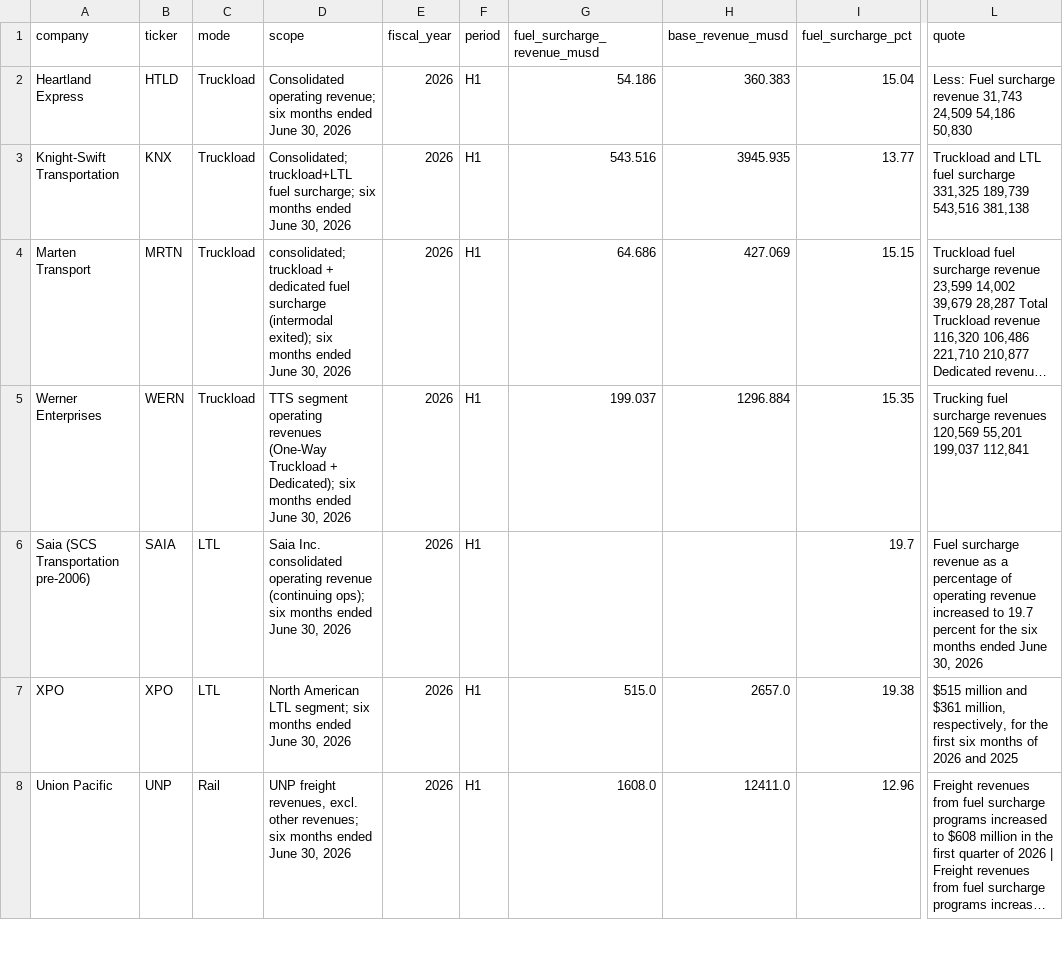
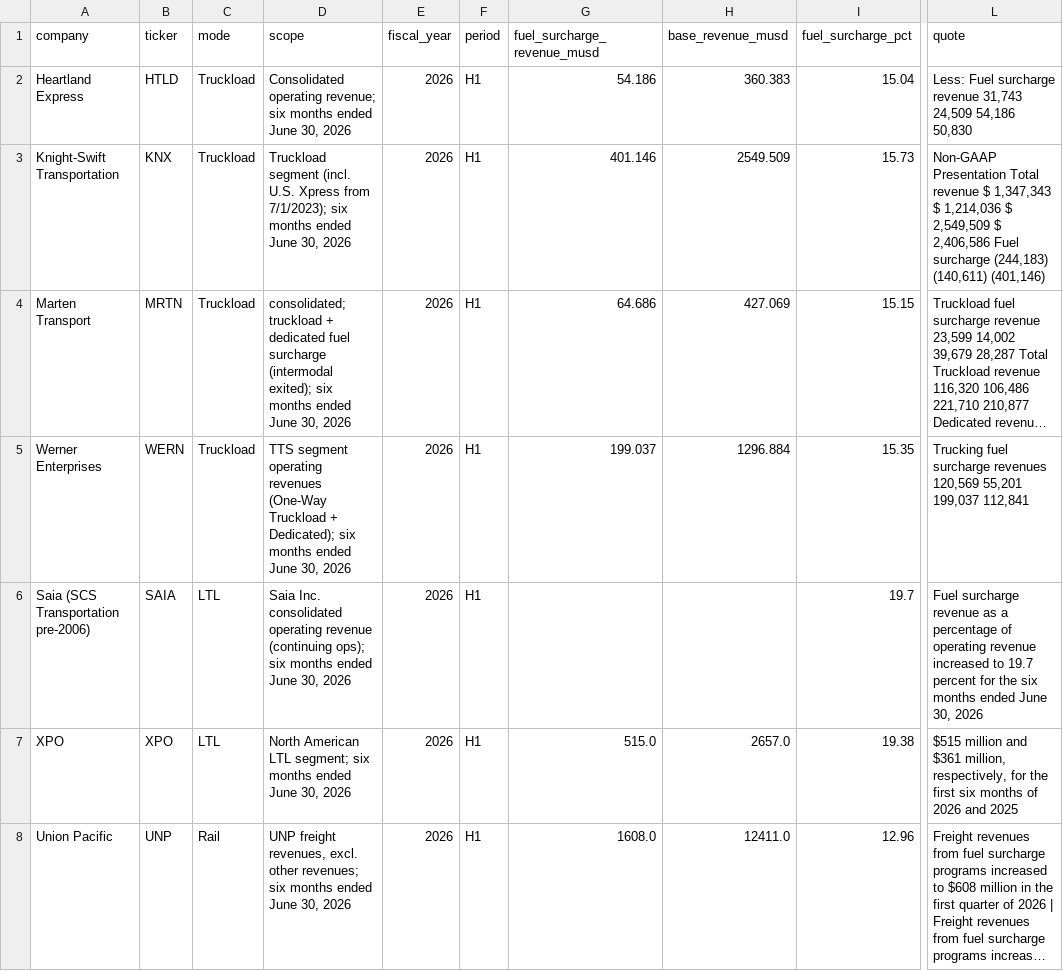
Before and after one commit to Data4ThePeople/FreightSurcharge, a CSV file: data/extract/extract_2026H1.csv, drawn as a sheet; only a part is shown, gaps mark what is left out; long unchanged cells end in …; the diff names each change by its address in the sheet, - before the commit and + after, or states it on an @@ line.

```diff
--- a/data/extract/extract_2026H1.csv
+++ b/data/extract/extract_2026H1.csv
-D3 (scope): Consolidated; truckload+LTL fuel surcharge; six months…
+D3 (scope): Truckload segment (incl. U.S. Xpress from 7/1/2023); six months…
-G3 (fuel_surcharge_revenue_musd): 543.516
+G3 (fuel_surcharge_revenue_musd): 401.146
-H3 (base_revenue_musd): 3945.935
+H3 (base_revenue_musd): 2549.509
-I3 (fuel_surcharge_pct): 13.77
+I3 (fuel_surcharge_pct): 15.73
-L3 (quote): Truckload and LTL fuel surcharge 331,325 189,739 543,516 381,138
+L3 (quote): Non-GAAP Presentation Total revenue $ 1,347,343 $ 1,214,036 $ 2,549,509 $ 2,406,586 Fuel surcharge (244,183) (140,611) (401,146)
```
Also changed, not shown: data/extract/extract_TL_A.csv, data/processed/fuel_surcharge_by_mode.csv, 6 other files.
